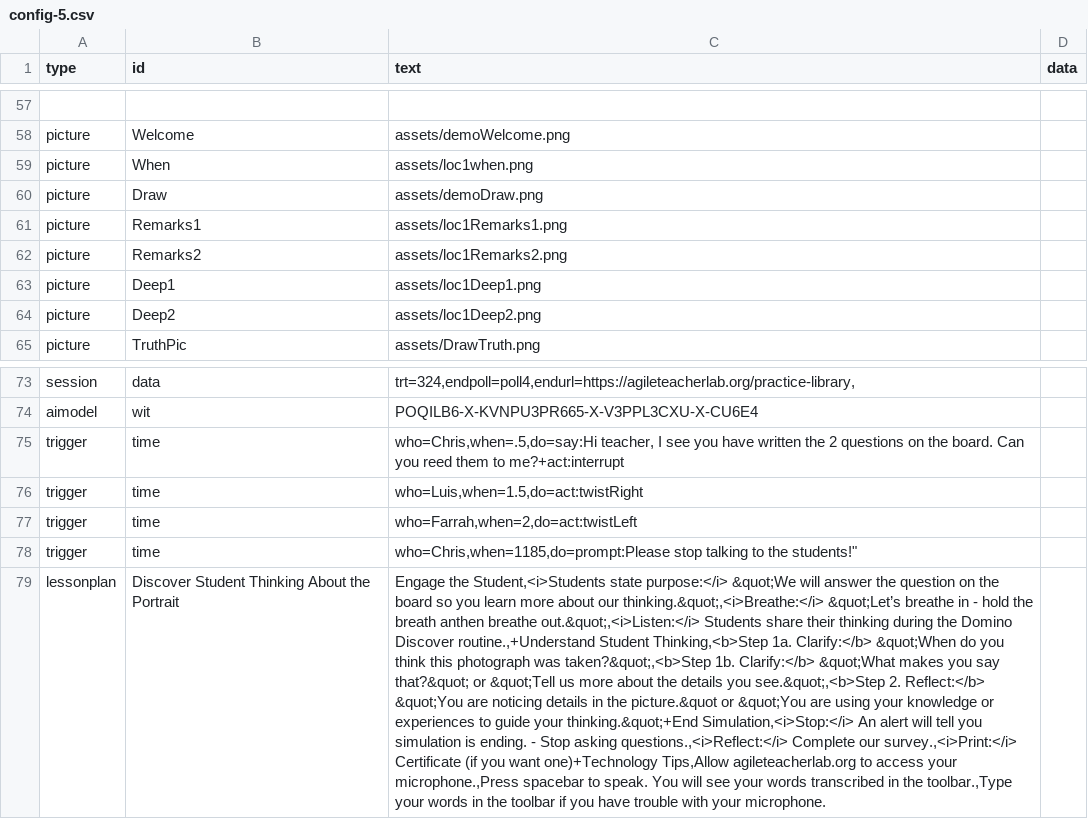
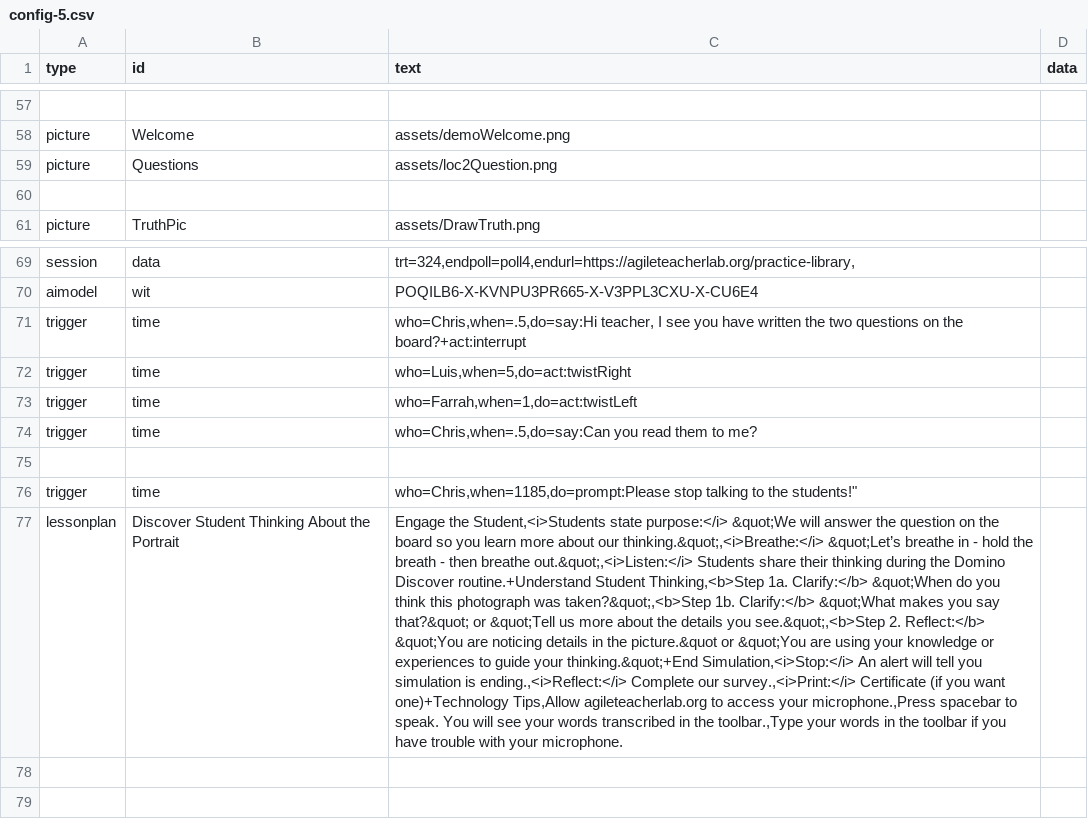
Before and after one commit to bferster/liza, a CSV file: data/config-5.csv, drawn as a sheet; only a part is shown, gaps mark what is left out; removed rows and columns are numbered as before the commit, all else as after; the diff names each change by its address in the sheet, - before the commit and + after, or states it on an @@ line.

```diff
--- a/data/config-5.csv
+++ b/data/config-5.csv
-row 59: picture | When | assets/loc1when.png
-row 60: picture | Draw | assets/demoDraw.png
-row 61: picture | Remarks1 | assets/loc1Remarks1.png
-row 62: picture | Remarks2 | assets/loc1Remarks2.png
-row 63: picture | Deep1 | assets/loc1Deep1.png
+row 59: picture | Questions | assets/loc2Question.png
-row 60: picture | Deep2 | assets/loc1Deep2.png
+row 60: (empty)
-C71 (text): …written the 2 questions on the board. Can you reed them to me?+act:interrupt
+C71 (text): …written the two questions on the board?+act:interrupt
-C72 (text): who=Luis,when=1.5,do=act:twistRight
+C72 (text): who=Luis,when=5,do=act:twistRight
-C73 (text): who=Farrah,when=2,do=act:twistLeft
+C73 (text): who=Farrah,when=1,do=act:twistLeft
+row 74: trigger | time | who=Chris,when=.5,do=say:Can you read them to me?
+row 75: (empty)
-C77 (text): …the breath anthen breathe out.&quot;,<i>Listen:</i> Students share their thinking during the Domino Discover routine.,+Understand Student Thinking,<b>Step 1a. Clarify:</b> &quot;When do you think this photograph was taken?&quot;,<b>Step 1b. Clarify:</b> &quot;What makes you say that?&quot; or &quot;Tell us more about the details you see.&quot;,<b>Step 2. Reflect:</b> &quot;You are noticing details in the picture.&quot or &quot;You are using your knowledge or experiences to guide your thinking.&quot;+End Simulation,<i>Stop:</i> An alert will tell you simulation is ending. - Stop asking questions.,<i>Reflect:</i> Complete our…
+C77 (text): …the breath - then breathe out.&quot;,<i>Listen:</i> Students share their thinking during the Domino Discover routine.+Understand Student Thinking,<b>Step 1a. Clarify:</b> &quot;When do you think this photograph was taken?&quot;,<b>Step 1b. Clarify:</b> &quot;What makes you say that?&quot; or &quot;Tell us more about the details you see.&quot;,<b>Step 2. Reflect:</b> &quot;You are noticing details in the picture.&quot or &quot;You are using your knowledge or experiences to guide your thinking.&quot;+End Simulation,<i>Stop:</i> An alert will tell you simulation is ending.,<i>Reflect:</i> Complete our…
```
Also changed, not shown: data/config-4.csv, 5 other files.
